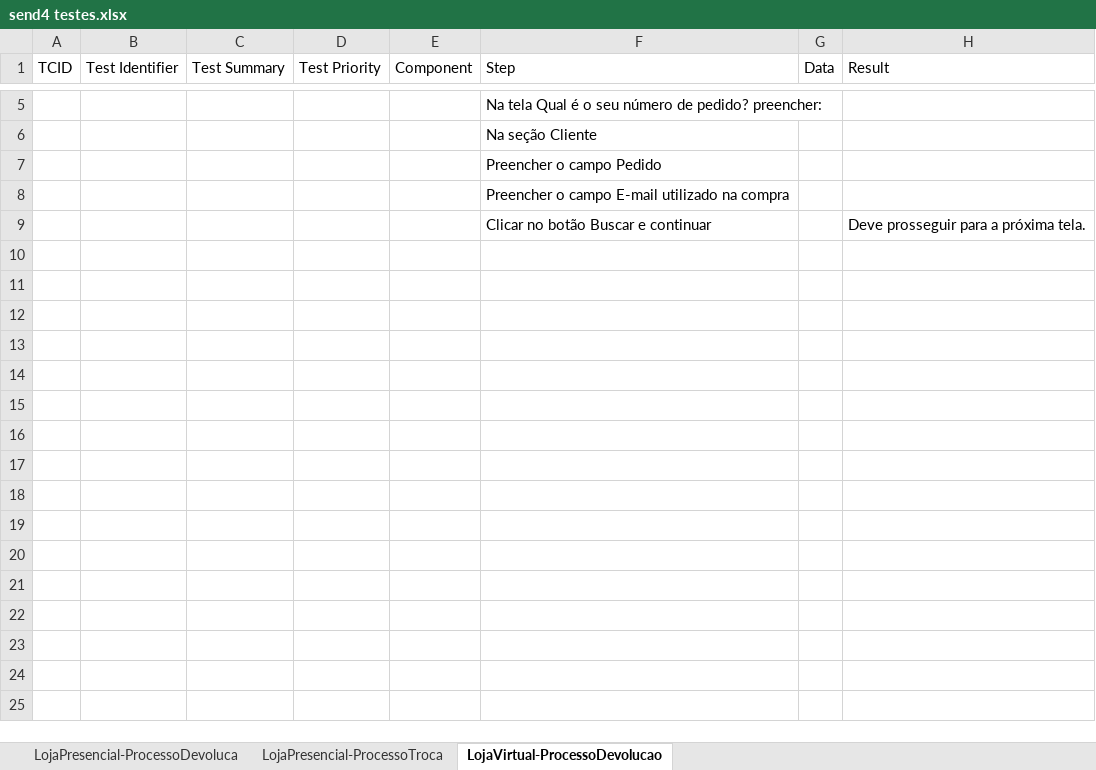
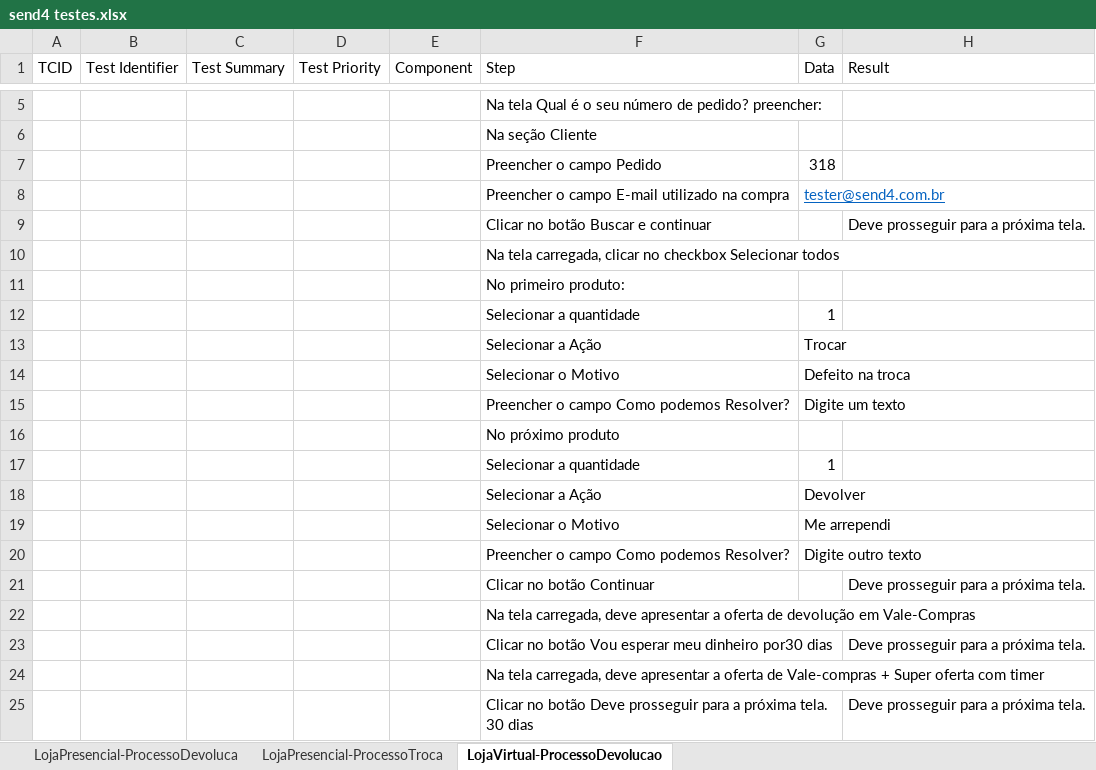
Before and after one commit to QASoftDev/send4-teste, an Excel workbook: DocumentacaoDosTestes/send4 testes.xlsx, sheet LojaVirtual-ProcessoDevolucao, drawn as a sheet; only a part is shown, gaps mark what is left out; values as stored, in another font and other column widths than the file's, no borders; the diff covers the shown part only; the diff names each change by its address in the sheet, - before the commit and + after, or states it on an @@ line.

Commit message:
Atualizado o teste de loja virtual e documentação do testes em excel

```diff
--- a/DocumentacaoDosTestes/send4 testes.xlsx (sheet LojaVirtual-ProcessoDevolucao)
+++ b/DocumentacaoDosTestes/send4 testes.xlsx (sheet LojaVirtual-ProcessoDevolucao)
-G7 (Data): (empty)
+G7 (Data): 318
-G8 (Data): (empty)
+G8 (Data): tester@send4.com.br
+row 10:  |  |  |  |  | Na tela carregada, clicar no checkbox Selecionar todos
+row 11:  |  |  |  |  | No primeiro produto:
+row 12:  |  |  |  |  | Selecionar a quantidade | 1
+row 13:  |  |  |  |  | Selecionar a Ação | Trocar
+row 14:  |  |  |  |  | Selecionar o Motivo | Defeito na troca
+row 15:  |  |  |  |  | Preencher o campo Como podemos Resolver? | Digite um texto
+row 16:  |  |  |  |  | No próximo produto
+row 17:  |  |  |  |  | Selecionar a quantidade | 1
+row 18:  |  |  |  |  | Selecionar a Ação | Devolver
+row 19:  |  |  |  |  | Selecionar o Motivo | Me arrependi
+row 20:  |  |  |  |  | Preencher o campo Como podemos Resolver? | Digite outro texto
+row 21:  |  |  |  |  | Clicar no botão Continuar |  | Deve prosseguir para a próxima tela.
+row 22:  |  |  |  |  | Na tela carregada, deve apresentar a oferta de devolução em Vale-Compras
+row 23:  |  |  |  |  | Clicar no botão Vou esperar meu dinheiro por30 dias |  | Deve prosseguir para a próxima tela.
+row 24:  |  |  |  |  | Na tela carregada, deve apresentar a oferta de Vale-compras + Super oferta com timer
+row 25:  |  |  |  |  | Clicar no botão Deve prosseguir para a próxima tela. 30 dias |  | Deve prosseguir para a próxima tela.
```
Also changed, not shown: 15 added rows elsewhere in this sheet, 4 other files.
